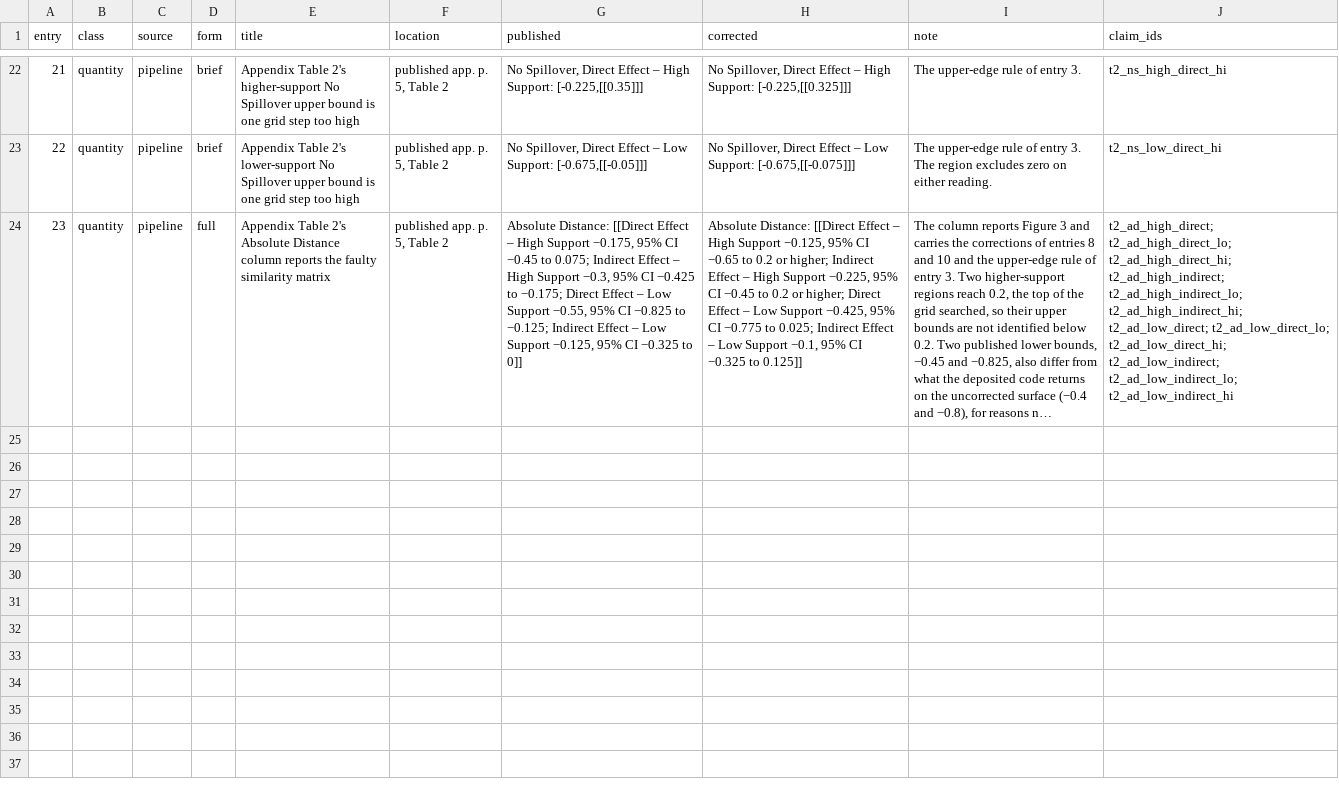
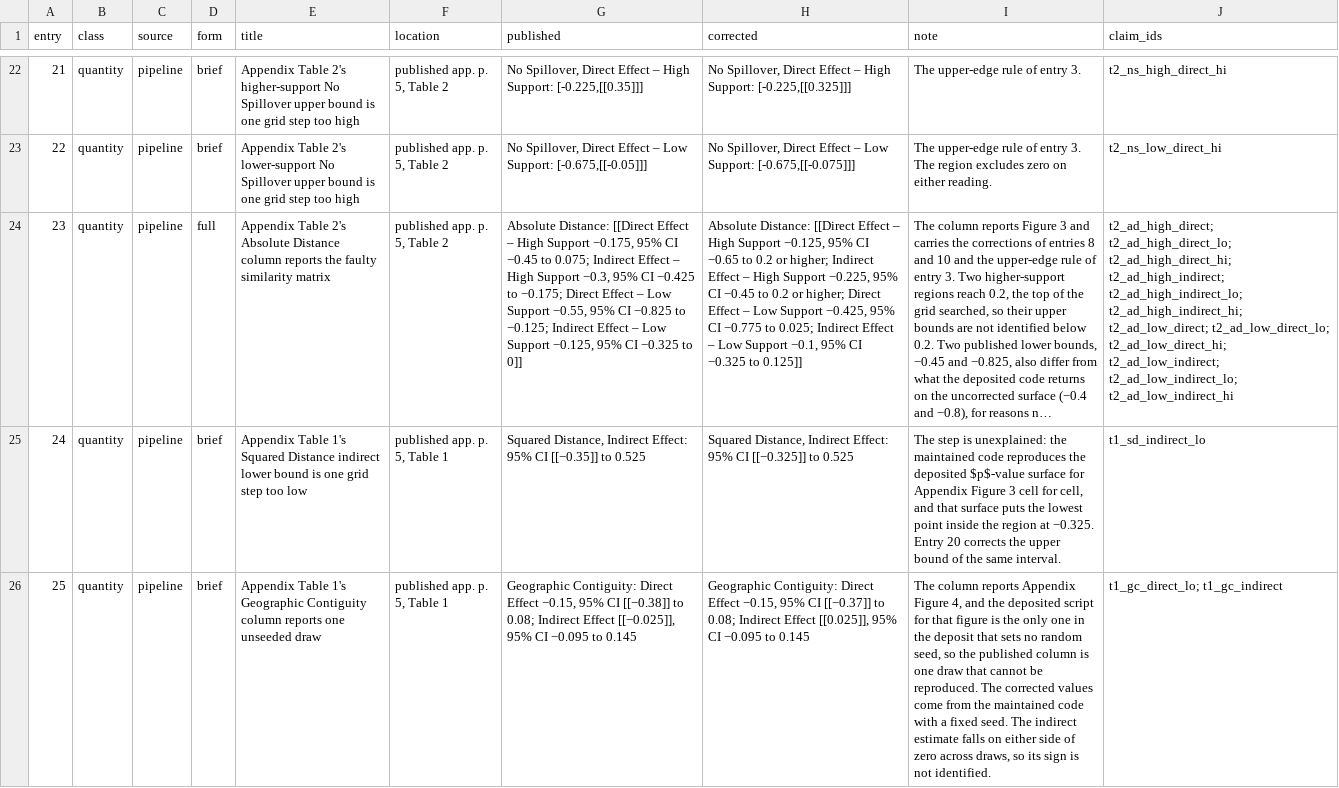
Before and after one commit to active-maintenance-aec/coppock_2014, a CSV file: errata_entries.csv, drawn as a sheet; only a part is shown, gaps mark what is left out; long unchanged cells end in …; the diff names each change by its address in the sheet, - before the commit and + after, or states it on an @@ line.

```diff
--- a/errata_entries.csv
+++ b/errata_entries.csv
+row 25: 24 | quantity | pipeline | brief | Appendix Table 1's Squared Distance indirect lower bound is one grid step too low | published app. p. 5, Table 1 | Squared Distance, Indirect Effect: 95% CI [[−0.35]] to 0.525 | Squared Distance, Indirect Effect: 95% CI [[−0.325]] to 0.525 | The step is unexplained: the maintained code reproduces the deposited $p$-value surface for Appendix Figure 3 cell for cell, and that surface puts the lowest point inside the region at −0.325. Entry 20 corrects the upper bound of the same interval. | t1_sd_indirect_lo
+row 26: 25 | quantity | pipeline | brief | Appendix Table 1's Geographic Contiguity column reports one unseeded draw | published app. p. 5, Table 1 | Geographic Contiguity: Direct Effect −0.15, 95% CI [[−0.38]] to 0.08; Indirect Effect [[−0.025]], 95% CI −0.095 to 0.145 | Geographic Contiguity: Direct Effect −0.15, 95% CI [[−0.37]] to 0.08; Indirect Effect [[0.025]], 95% CI −0.095 to 0.145 | The column reports Appendix Figure 4, and the deposited script for that figure is the only one in the deposit that sets no random seed, so the published column is one draw that cannot be reproduced. The corrected values come from the maintained code with a fixed seed. The indirect estimate falls on either side of zero across draws, so its sign is not identified. | t1_gc_direct_lo; t1_gc_indirect
```
Also changed, not shown: ground_truth/coppock_2014_ground_truth.csv, 3 other files.
